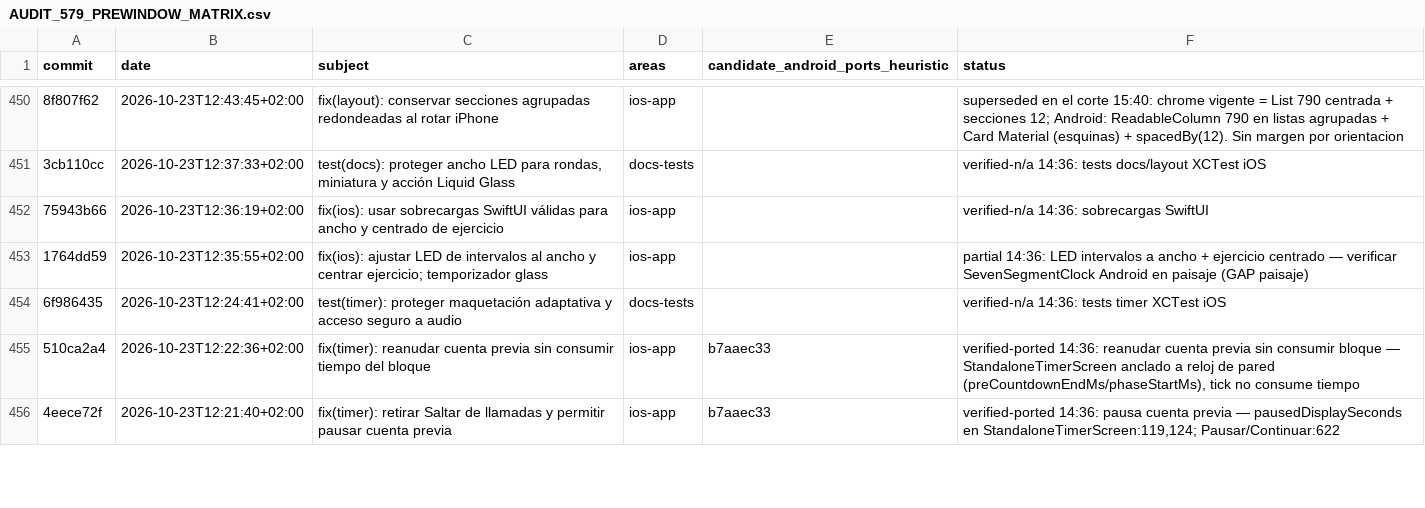
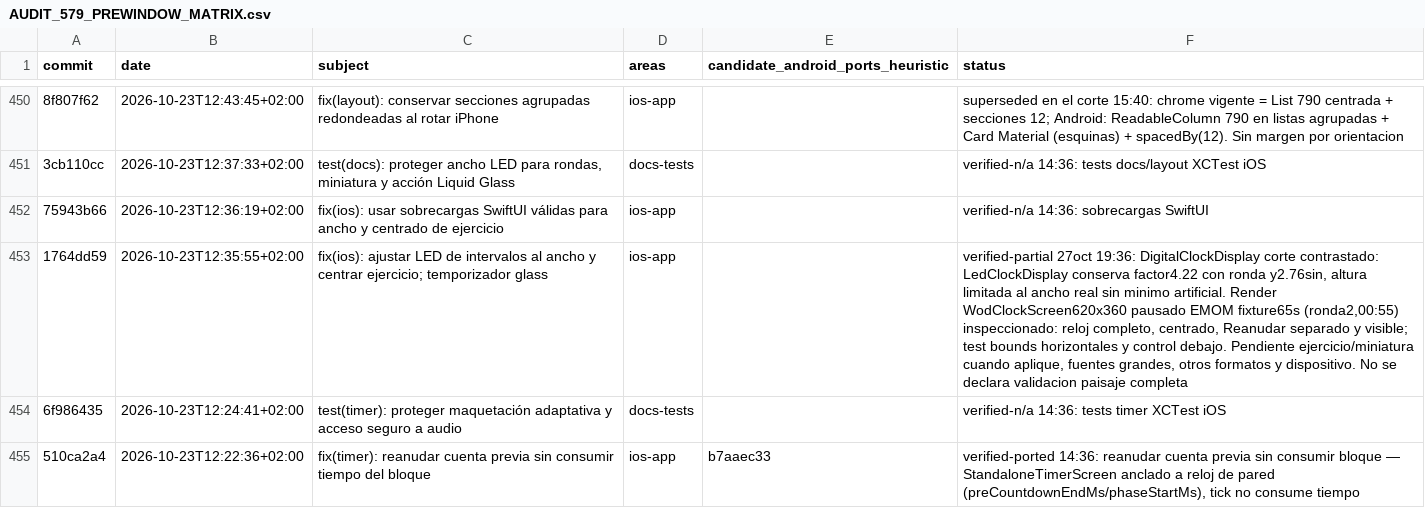
Before and after one commit to rmoya87/repera, a CSV file: android/docs/AUDIT_579_PREWINDOW_MATRIX.csv, drawn as a sheet; only a part is shown, gaps mark what is left out; the shorter side is filled out with more unchanged rows; the diff names each change by its address in the sheet, - before the commit and + after, or states it on an @@ line.

Commit message:
Verify compact landscape interval clock against current cut

```diff
--- a/android/docs/AUDIT_579_PREWINDOW_MATRIX.csv
+++ b/android/docs/AUDIT_579_PREWINDOW_MATRIX.csv
-F453 (status): partial 14:36: LED intervalos a ancho + ejercicio centrado — verificar SevenSegmentClock Android en paisaje (GAP paisaje)
+F453 (status): verified-partial 27oct 19:36: DigitalClockDisplay corte contrastado: LedClockDisplay conserva factor4.22 con ronda y2.76sin, altura limitada al ancho real sin minimo artificial. Render WodClockScreen620x360 pausado EMOM fixture65s (ronda2,00:55) inspeccionado: reloj completo, centrado, Reanudar separado y visible; test bounds horizontales y control debajo. Pendiente ejercicio/miniatura cuando aplique, fuentes grandes, otros formatos y dispositivo. No se declara validacion paisaje completa
```
Also changed, not shown: 1 other file.
